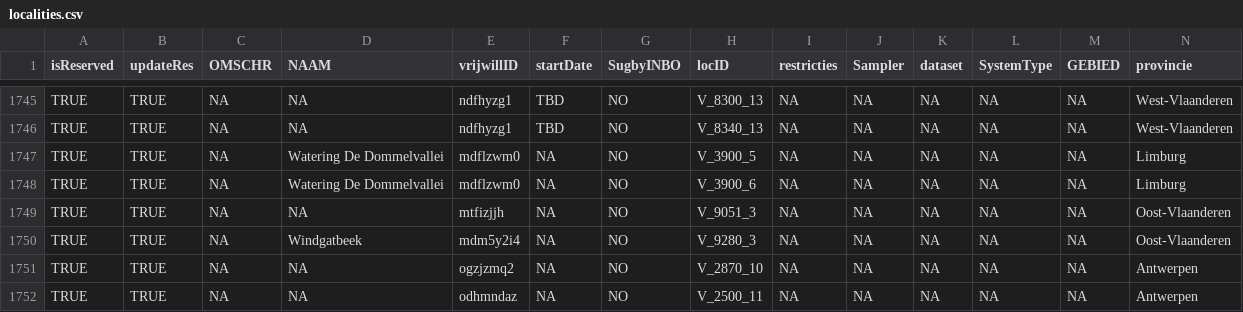
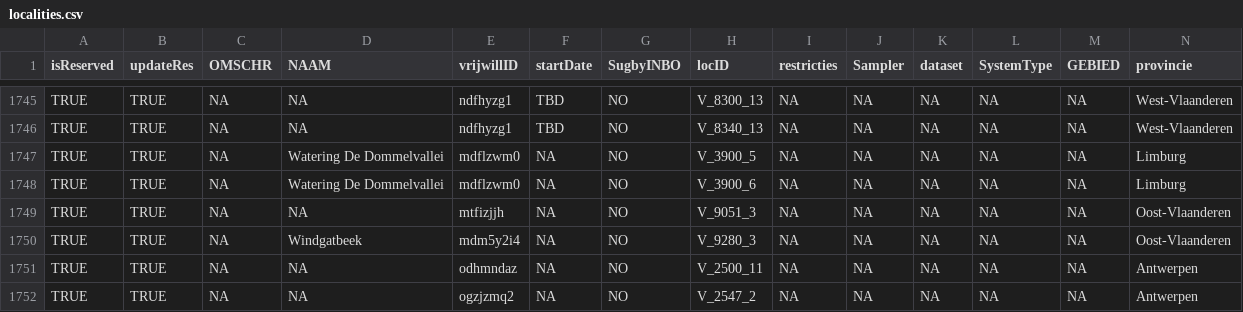
Before and after one commit to inbo/craywatch, a CSV file: assets/localities.csv, drawn as a sheet; only a part is shown, gaps mark what is left out; removed rows and columns are numbered as before the commit, all else as after; rows hold the shown columns only; the diff names each change by its address in the sheet, - before the commit and + after, or states it on an @@ line.

Commit message:
Update localities.csv

```diff
--- a/assets/localities.csv
+++ b/assets/localities.csv
-row 1751: TRUE | TRUE | NA | NA | ogzjzmq2 | NA | NO | V_2870_10 | NA | NA | NA | NA | NA | Antwerpen
+row 1752: TRUE | TRUE | NA | NA | ogzjzmq2 | NA | NO | V_2547_2 | NA | NA | NA | NA | NA | Antwerpen
```
